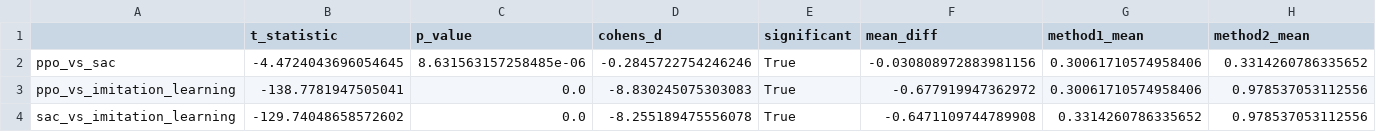
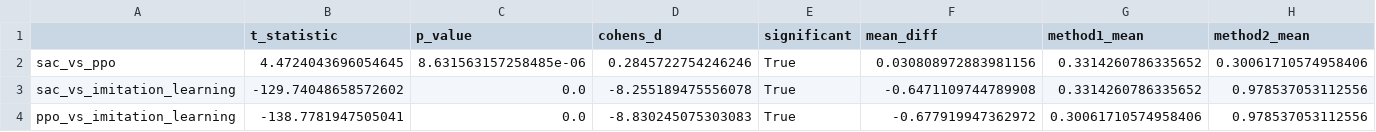
Before and after one commit to maxboels/DARIL-When-Imitation-Learning-outperforms-Reinforcement-Learning-in-Surgical-Action-Planning, a CSV file: corrected_publication_results/statistical_tests.csv, drawn as a sheet.

```diff
--- a/corrected_publication_results/statistical_tests.csv
+++ b/corrected_publication_results/statistical_tests.csv
@@ -1,4 +1,4 @@
 ,t_statistic,p_value,cohens_d,significant,mean_diff,method1_mean,method2_mean
-ppo_vs_sac,-4.4724043696054645,8.631563157258485e-06,-0.2845722754246246,True,-0.030808972883981156,0.30061710574958406,0.3314260786335652
+sac_vs_ppo,4.4724043696054645,8.631563157258485e-06,0.2845722754246246,True,0.030808972883981156,0.3314260786335652,0.30061710574958406
+sac_vs_imitation_learning,-129.74048658572602,0.0,-8.255189475556078,True,-0.6471109744789908,0.3314260786335652,0.978537053112556
 ppo_vs_imitation_learning,-138.7781947505041,0.0,-8.830245075303083,True,-0.677919947362972,0.30061710574958406,0.978537053112556
-sac_vs_imitation_learning,-129.74048658572602,0.0,-8.255189475556078,True,-0.6471109744789908,0.3314260786335652,0.978537053112556
```
Also changed, not shown: corrected_publication_results/aggregate_statistics.csv, 11 other files.
